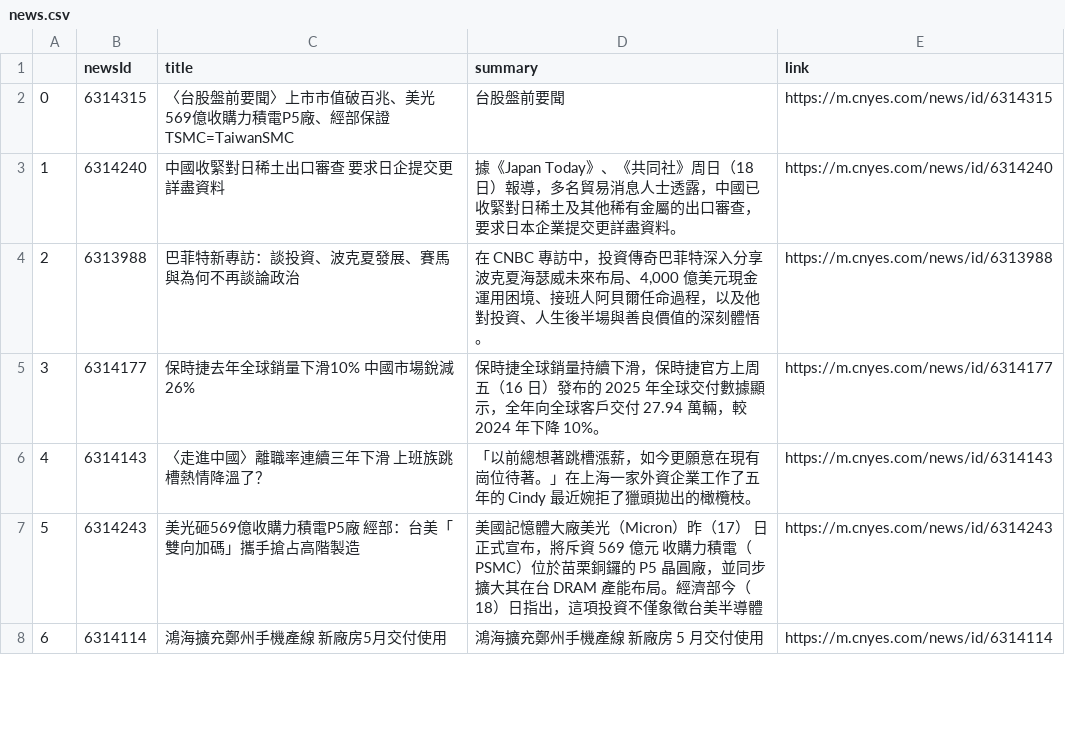
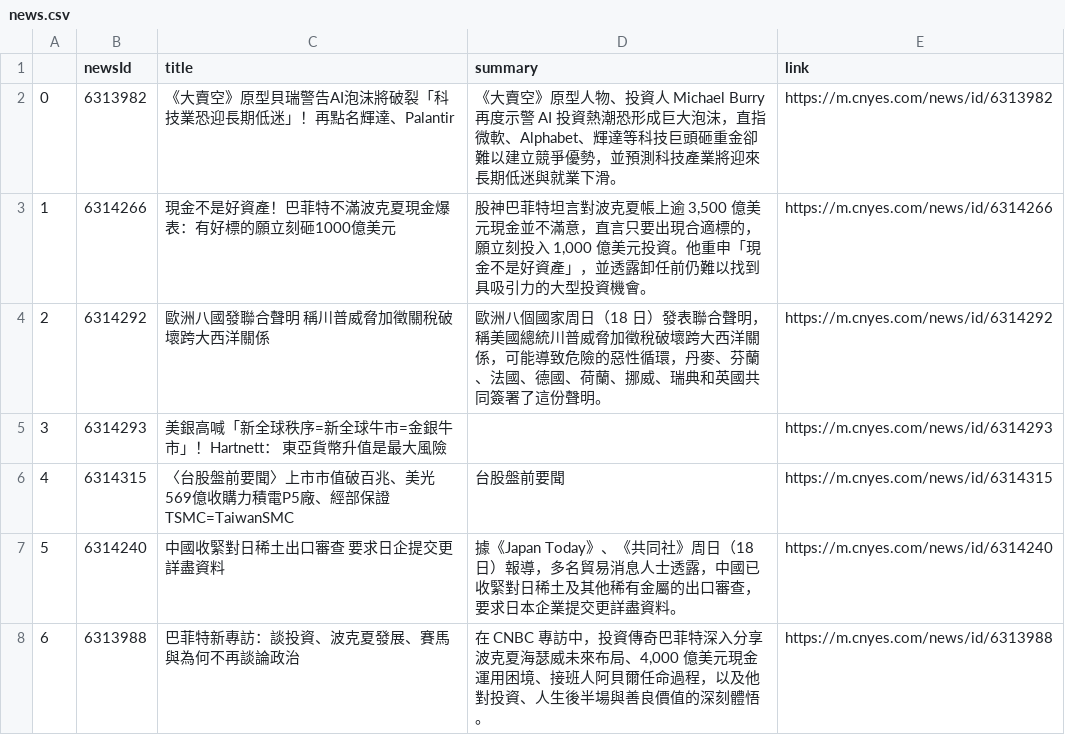
Before and after one commit to sonia9453/test_github_actions, a CSV file: news.csv, drawn as a sheet; only a part is shown; the shorter side is filled out with more unchanged rows; addresses are those after the commit; the diff names each change by its address in the sheet, - before the commit and + after, or states it on an @@ line.

Commit message:
更新鉅亨網

```diff
--- a/news.csv
+++ b/news.csv
+row 2: 0 | 6313982 | 《大賣空》原型貝瑞警告AI泡沫將破裂「科技業恐迎長期低迷」！再點名輝達、Palantir | 《大賣空》原型人物、投資人 Michael Burry 再度示警 AI 投資熱潮恐形成巨大泡沫，直指微軟、Alphabet、輝達等科技巨頭砸重金卻難以建立競爭優勢，並預測科技產業將迎來長期低迷與就業下滑。 | https://m.cnyes.com/news/id/6313982
+row 3: 1 | 6314266 | 現金不是好資產！巴菲特不滿波克夏現金爆表：有好標的願立刻砸1000億美元 | 股神巴菲特坦言對波克夏帳上逾 3,500 億美元現金並不滿意，直言只要出現合適標的，願立刻投入 1,000 億美元投資。他重申「現金不是好資產」，並透露卸任前仍難以找到具吸引力的大型投資機會。 | https://m.cnyes.com/news/id/6314266
+row 4: 2 | 6314292 | 歐洲八國發聯合聲明 稱川普威脅加徵關稅破壞跨大西洋關係 | 歐洲八個國家周日（18 日）發表聯合聲明，稱美國總統川普威脅加徵稅破壞跨大西洋關係，可能導致危險的惡性循環，丹麥、芬蘭、法國、德國、荷蘭、挪威、瑞典和英國共同簽署了這份聲明。 | https://m.cnyes.com/news/id/6314292
+row 5: 3 | 6314293 | 美銀高喊「新全球秩序=新全球牛市=金銀牛市」！Hartnett： 東亞貨幣升值是最大風險 |  | https://m.cnyes.com/news/id/6314293
@@ column A renumbered from row 6 down @@
```
